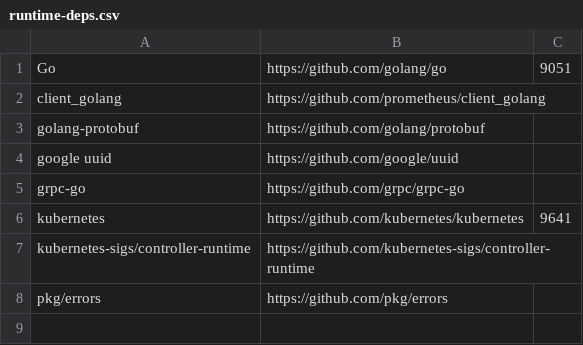
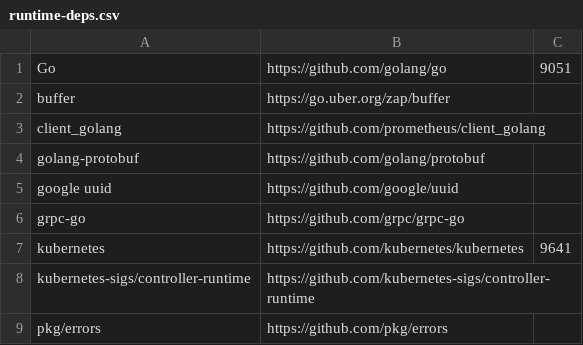
Before and after one commit to intel/pmem-csi, a CSV file: runtime-deps.csv, drawn as a sheet.

Commit message:
pmem-state: do not allow tampering of state file data
Driver's state should not be altered outside of the driver. So added an
integrity check to state data. StateManager computes the hash for the
data being saved and stores the generated hash along with the data.

This change is not backward compatible and breaks loading of older state
files which have no hash information.

```diff
--- a/runtime-deps.csv
+++ b/runtime-deps.csv
@@ -1,2 +1,3 @@
 Go,https://github.com/golang/go,9051
+buffer,https://go.uber.org/zap/buffer
 client_golang,https://github.com/prometheus/client_golang
```
Also changed, not shown: 5 other files.
